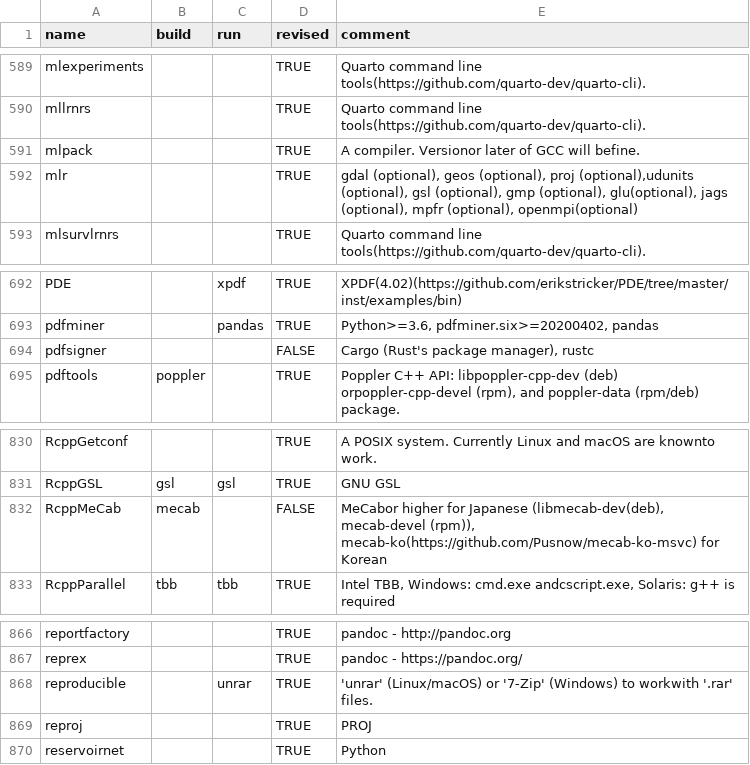
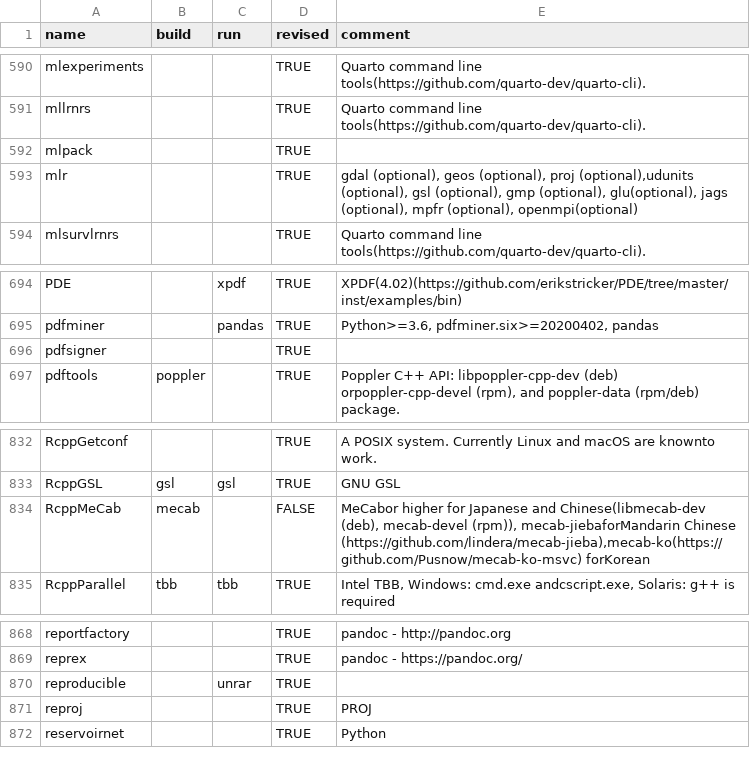
Before and after one commit to cran4linux/sysreqs, a CSV file: pkgdb.csv, drawn as a sheet; only a part is shown, gaps mark what is left out; the diff covers the shown part only.

```diff
--- a/pkgdb.csv
+++ b/pkgdb.csv
@@ -590,3 +591,3 @@ mlexperiments,,,TRUE,Quarto command line tools(https://github.com/quarto-dev/qua
 mllrnrs,,,TRUE,Quarto command line tools(https://github.com/quarto-dev/quarto-cli).
-mlpack,,,TRUE,A  compiler. Versionor later of GCC will befine.
+mlpack,,,TRUE,
 mlr,,,TRUE,"gdal (optional), geos (optional), proj (optional),udunits (optional), gsl (optional), gmp (optional), glu(optional), jags (optional), mpfr (optional), openmpi(optional)"
@@ -693,3 +695,3 @@ PDE,,xpdf,TRUE,XPDF(4.02)(https://github.com/erikstricker/PDE/tree/master/inst/e
 pdfminer,,pandas,TRUE,"Python>=3.6, pdfminer.six>=20200402, pandas"
-pdfsigner,,,FALSE,"Cargo (Rust's package manager), rustc"
+pdfsigner,,,TRUE,
 pdftools,poppler,,TRUE,"Poppler C++ API: libpoppler-cpp-dev (deb) orpoppler-cpp-devel (rpm), and poppler-data (rpm/deb) package."
@@ -831,3 +833,3 @@ RcppGetconf,,,TRUE,A POSIX system. Currently Linux and macOS are knownto work.
 RcppGSL,gsl,gsl,TRUE,GNU GSL
-RcppMeCab,mecab,,FALSE,"MeCabor higher for Japanese (libmecab-dev(deb), mecab-devel (rpm)), mecab-ko(https://github.com/Pusnow/mecab-ko-msvc) for Korean"
+RcppMeCab,mecab,,FALSE,"MeCabor higher for Japanese and Chinese(libmecab-dev (deb), mecab-devel (rpm)), mecab-jiebaforMandarin Chinese (https://github.com/lindera/mecab-jieba),mecab-ko(https://github.com/Pusnow/mecab-ko-msvc) forKorean"
 RcppParallel,tbb,tbb,TRUE,"Intel TBB, Windows: cmd.exe andcscript.exe, Solaris: g++ is required"
@@ -867,3 +869,3 @@ reportfactory,,,TRUE,pandoc - http://pandoc.org
 reprex,,,TRUE,pandoc - https://pandoc.org/
-reproducible,,unrar,TRUE,'unrar' (Linux/macOS) or '7-Zip' (Windows) to workwith '.rar' files.
+reproducible,,unrar,TRUE,
 reproj,,,TRUE,PROJ
```
Also changed, not shown: 5 added rows elsewhere in this file.
